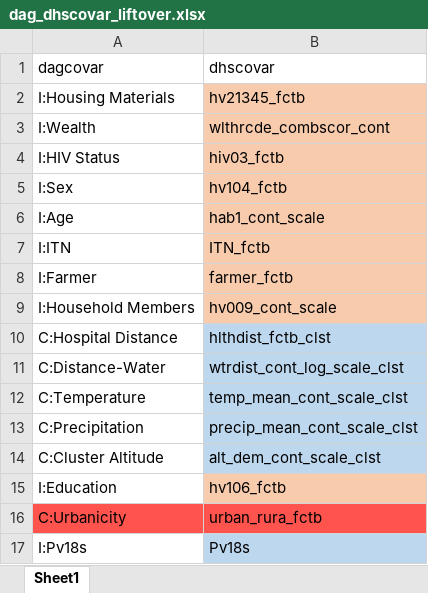
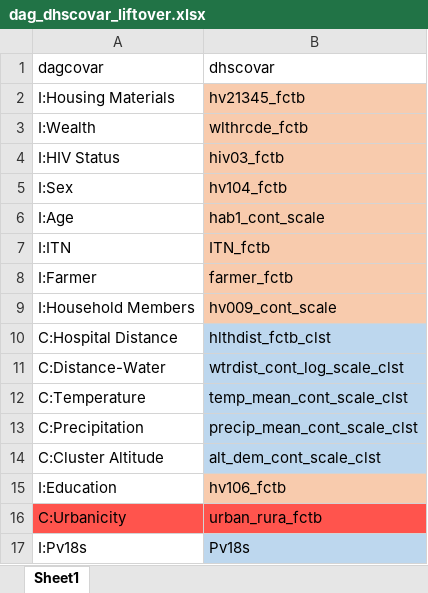
Before and after one commit to nickbrazeau/VivID_Epi, an Excel workbook: model_datamaps/dag_dhscovar_liftover.xlsx, sheet Sheet1, drawn as a sheet; values as stored, in another font and other column widths than the file's, no borders; the diff names each change by its address in the sheet, - before the commit and + after, or states it on an @@ line.

Commit message:
update model internal files

```diff
--- a/model_datamaps/dag_dhscovar_liftover.xlsx (sheet Sheet1)
+++ b/model_datamaps/dag_dhscovar_liftover.xlsx (sheet Sheet1)
-B3 (dhscovar): wlthrcde_combscor_cont
+B3 (dhscovar): wlthrcde_fctb
```
Also changed, not shown: internal_datamap_files/risk_factor_plot_liftover.xlsx, model_datamaps/sub_DECODER_covariate_map_v3.xlsx.
